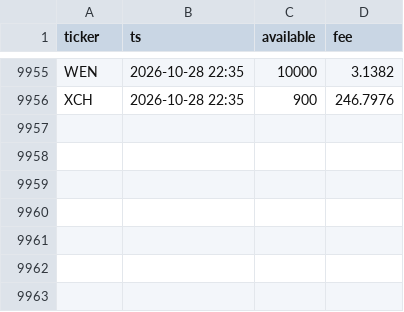
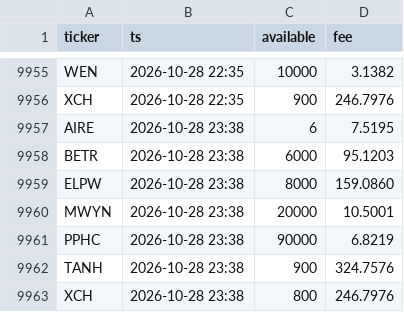
Before and after one commit to ogeunho011-dotcom/short-dashboard, a CSV file: data/borrow/hist-2026-10.csv, drawn as a sheet; only a part is shown, gaps mark what is left out.

```diff
--- a/data/borrow/hist-2026-10.csv
+++ b/data/borrow/hist-2026-10.csv
@@ -9956 +9956,8 @@ WEN,2026-10-28 22:35,10000,3.1382
 XCH,2026-10-28 22:35,900,246.7976
+AIRE,2026-10-28 23:38,6,7.5195
+BETR,2026-10-28 23:38,6000,95.1203
+ELPW,2026-10-28 23:38,8000,159.0860
+MWYN,2026-10-28 23:38,20000,10.5001
+PPHC,2026-10-28 23:38,90000,6.8219
+TANH,2026-10-28 23:38,900,324.7576
+XCH,2026-10-28 23:38,800,246.7976
```
Also changed, not shown: data/borrow/latest.csv, 3 other files.
